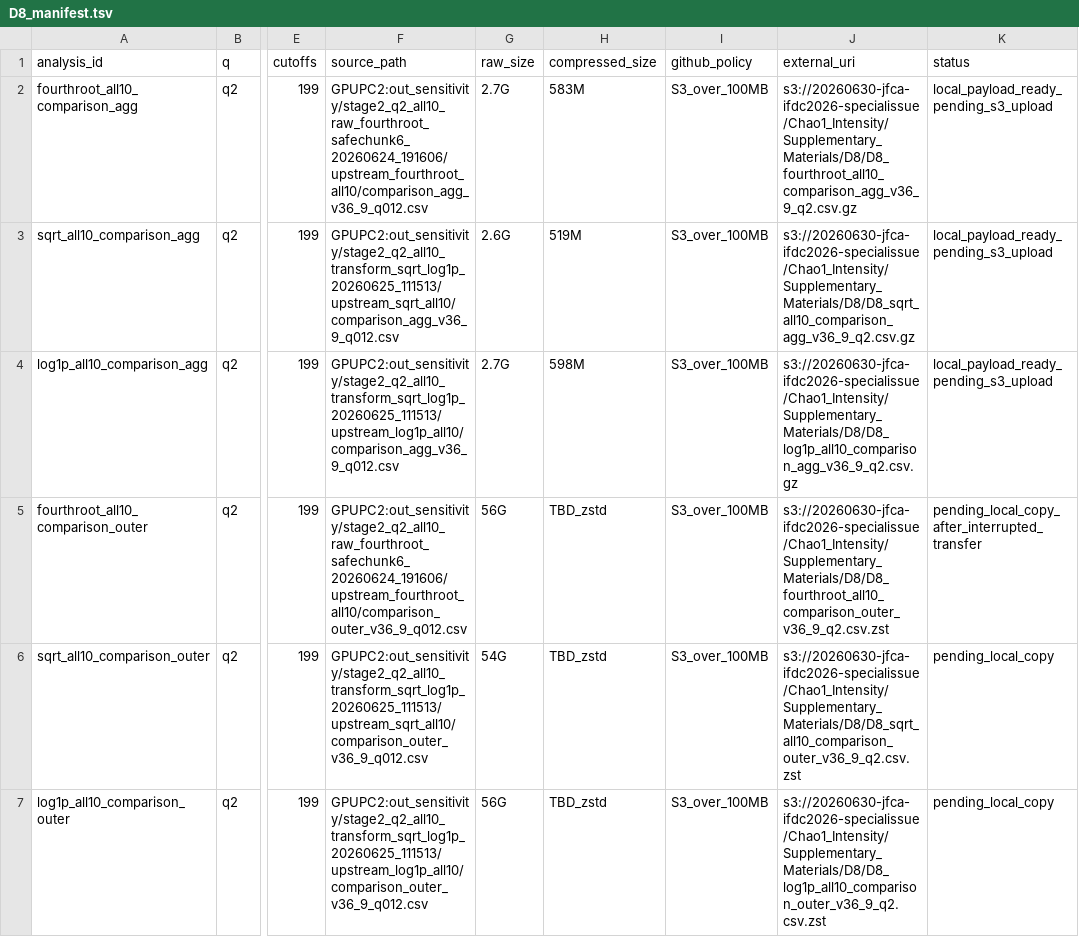
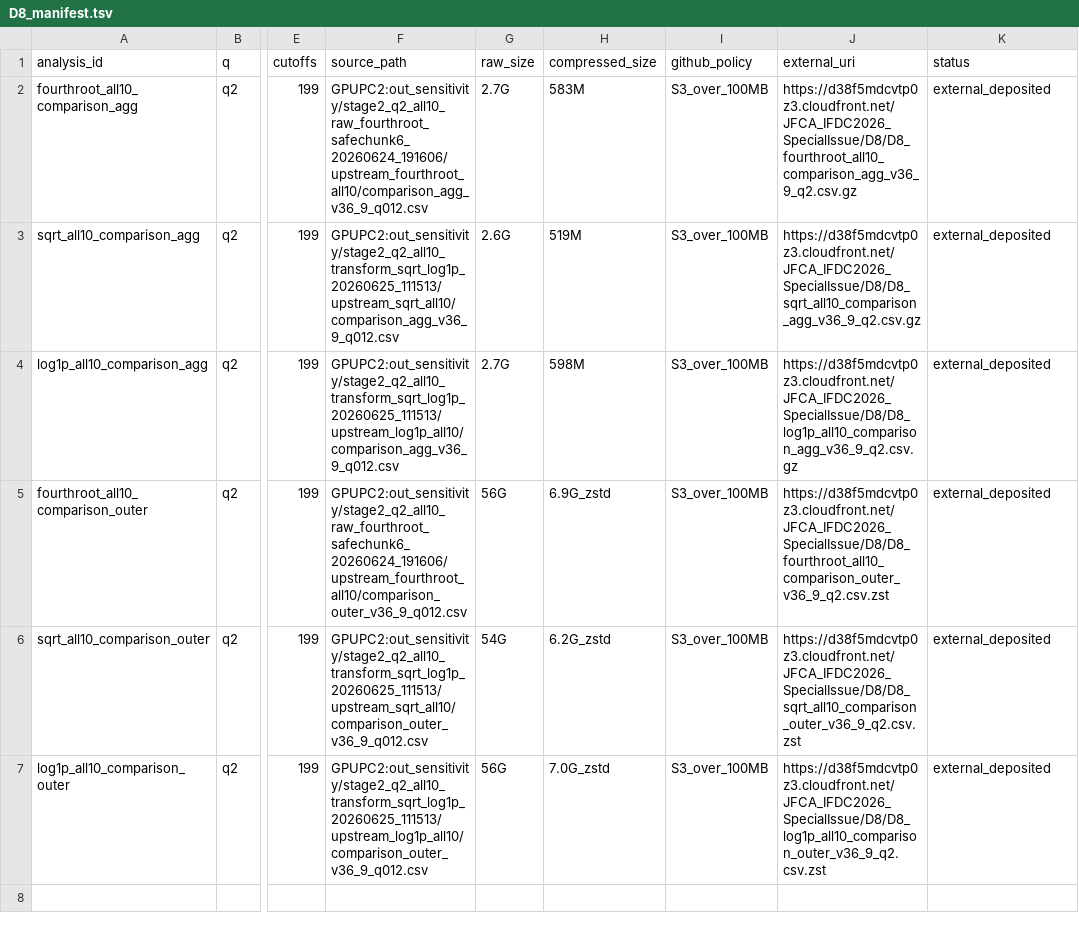
Before and after one commit to SonyCSL/20260630_JFCA_IFDC2026_SpecialIssue, a TSV file: Supplementary_Materials/D8/D8_manifest.tsv, drawn as a sheet; only a part is shown, gaps mark what is left out; the diff names each change by its address in the sheet, - before the commit and + after, or states it on an @@ line.

```diff
--- a/Supplementary_Materials/D8/D8_manifest.tsv
+++ b/Supplementary_Materials/D8/D8_manifest.tsv
-J2 (external_uri): s3://20260630-jfca-ifdc2026-specialissue/Chao1_Intensity/Supplementary_Materials/D8/D8_fourthroot_all10_comparison_agg_v36_9_q2.csv.gz
+J2 (external_uri): https://d38f5mdcvtp0z3.cloudfront.net/JFCA_IFDC2026_SpecialIssue/D8/D8_fourthroot_all10_comparison_agg_v36_9_q2.csv.gz
-K2:K4 (status): local_payload_ready_pending_s3_upload
+K2:K4 (status): external_deposited
-J3 (external_uri): s3://20260630-jfca-ifdc2026-specialissue/Chao1_Intensity/Supplementary_Materials/D8/D8_sqrt_all10_comparison_agg_v36_9_q2.csv.gz
+J3 (external_uri): https://d38f5mdcvtp0z3.cloudfront.net/JFCA_IFDC2026_SpecialIssue/D8/D8_sqrt_all10_comparison_agg_v36_9_q2.csv.gz
-J4 (external_uri): s3://20260630-jfca-ifdc2026-specialissue/Chao1_Intensity/Supplementary_Materials/D8/D8_log1p_all10_comparison_agg_v36_9_q2.csv.gz
+J4 (external_uri): https://d38f5mdcvtp0z3.cloudfront.net/JFCA_IFDC2026_SpecialIssue/D8/D8_log1p_all10_comparison_agg_v36_9_q2.csv.gz
-H5 (compressed_size): TBD_zstd
+H5 (compressed_size): 6.9G_zstd
-J5 (external_uri): s3://20260630-jfca-ifdc2026-specialissue/Chao1_Intensity/Supplementary_Materials/D8/D8_fourthroot_all10_comparison_outer_v36_9_q2.csv.zst
+J5 (external_uri): https://d38f5mdcvtp0z3.cloudfront.net/JFCA_IFDC2026_SpecialIssue/D8/D8_fourthroot_all10_comparison_outer_v36_9_q2.csv.zst
-K5 (status): pending_local_copy_after_interrupted_transfer
+K5 (status): external_deposited
-H6 (compressed_size): TBD_zstd
+H6 (compressed_size): 6.2G_zstd
-J6 (external_uri): s3://20260630-jfca-ifdc2026-specialissue/Chao1_Intensity/Supplementary_Materials/D8/D8_sqrt_all10_comparison_outer_v36_9_q2.csv.zst
+J6 (external_uri): https://d38f5mdcvtp0z3.cloudfront.net/JFCA_IFDC2026_SpecialIssue/D8/D8_sqrt_all10_comparison_outer_v36_9_q2.csv.zst
-K6:K7 (status): pending_local_copy
+K6:K7 (status): external_deposited
-H7 (compressed_size): TBD_zstd
+H7 (compressed_size): 7.0G_zstd
-J7 (external_uri): s3://20260630-jfca-ifdc2026-specialissue/Chao1_Intensity/Supplementary_Materials/D8/D8_log1p_all10_comparison_outer_v36_9_q2.csv.zst
+J7 (external_uri): https://d38f5mdcvtp0z3.cloudfront.net/JFCA_IFDC2026_SpecialIssue/D8/D8_log1p_all10_comparison_outer_v36_9_q2.csv.zst
```
Also changed, not shown: Supplementary_Materials/D10/D10_manifest.tsv, Supplementary_Materials/D7/D7_manifest.tsv, 6 other files.
